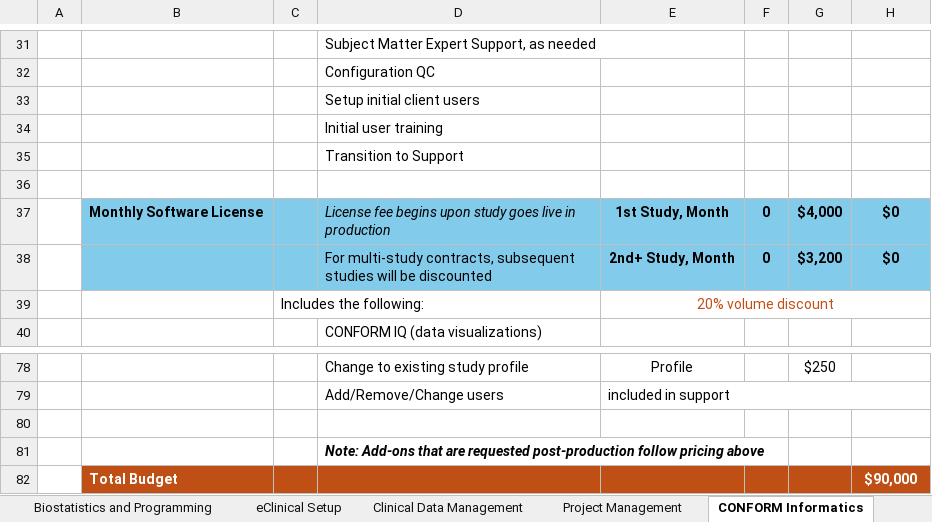
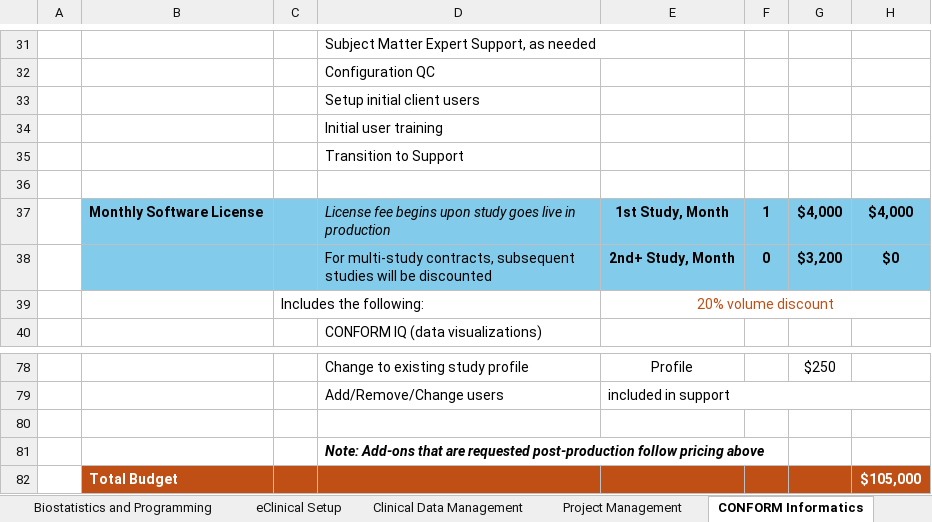
Before and after one commit to michael-chen1/budget_proposal, an Excel workbook: templates_xlsx/template_full.xlsx, sheet CONFORM Informatics, drawn as a sheet; only a part is shown, gaps mark what is left out; values as stored, in another font and other column widths than the file's, no borders; the diff names each change by its address in the sheet, - before the commit and + after, or states it on an @@ line.

```diff
--- a/templates_xlsx/template_full.xlsx (sheet CONFORM Informatics)
+++ b/templates_xlsx/template_full.xlsx (sheet CONFORM Informatics)
-F37: 0
+F37: 1
-H37: $0
+H37: $4,000
-H82: $90,000
+H82: $105,000
```
Also changed, not shown: sheet Biostatistics and Programming, sheet Budget Summary, sheet eClinical Setup, formulas that keep their value, 2 other files.
